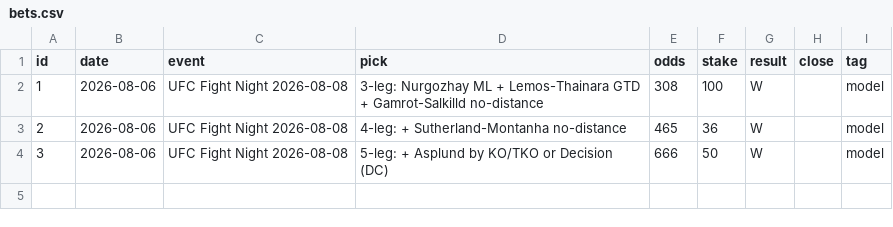
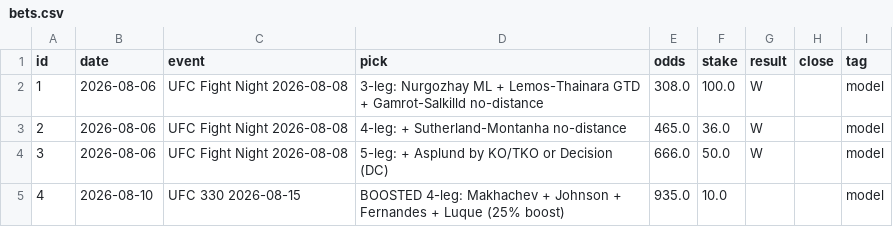
Before and after one commit to Advait-Sadineni/ufc-predictor, a CSV file: bets.csv, drawn as a sheet.

```diff
--- a/bets.csv
+++ b/bets.csv
@@ -1,4 +1,5 @@
 id,date,event,pick,odds,stake,result,close,tag
-1,2026-08-06,UFC Fight Night 2026-08-08,3-leg: Nurgozhay ML + Lemos-Thainara GTD + Gamrot-Salkilld no-distance,308,100,W,,model
-2,2026-08-06,UFC Fight Night 2026-08-08,4-leg: + Sutherland-Montanha no-distance,465,36,W,,model
-3,2026-08-06,UFC Fight Night 2026-08-08,5-leg: + Asplund by KO/TKO or Decision (DC),666,50,W,,model
+1,2026-08-06,UFC Fight Night 2026-08-08,3-leg: Nurgozhay ML + Lemos-Thainara GTD + Gamrot-Salkilld no-distance,308.0,100.0,W,,model
+2,2026-08-06,UFC Fight Night 2026-08-08,4-leg: + Sutherland-Montanha no-distance,465.0,36.0,W,,model
+3,2026-08-06,UFC Fight Night 2026-08-08,5-leg: + Asplund by KO/TKO or Decision (DC),666.0,50.0,W,,model
+4,2026-08-10,UFC 330 2026-08-15,BOOSTED 4-leg: Makhachev + Johnson + Fernandes + Luque (25% boost),935.0,10.0,,,model
```
